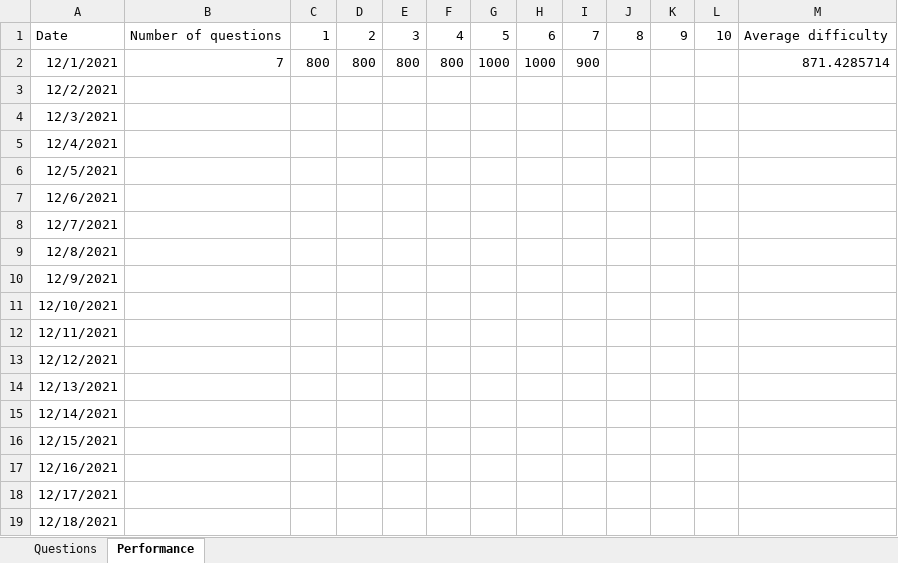
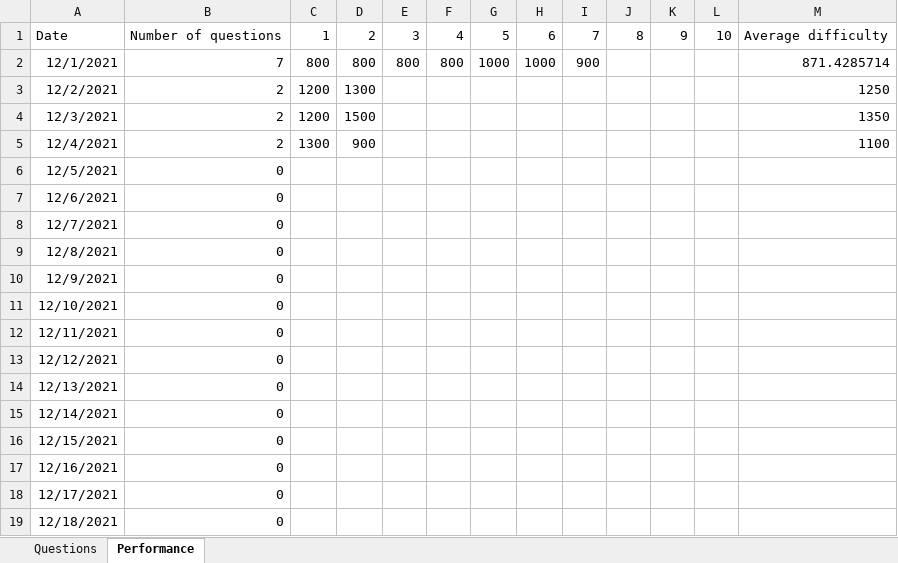
Before and after one commit to harshjohar/CP, an Excel workbook: Grind/roadmap.xlsx, sheet Performance, drawn as a sheet; values as stored, in another font and other column widths than the file's, no borders; the diff names each change by its address in the sheet, - before the commit and + after, or states it on an @@ line.

```diff
--- a/Grind/roadmap.xlsx (sheet Performance)
+++ b/Grind/roadmap.xlsx (sheet Performance)
-B3:B5: (empty)
+B3:B5: 2
-C3:C4: (empty)
+C3:C4: 1200
-D3: (empty)
+D3: 1300
-M3: (empty)
+M3: 1250
-D4: (empty)
+D4: 1500
-M4: (empty)
+M4: 1350
-C5: (empty)
+C5: 1300
-D5: (empty)
+D5: 900
-M5: (empty)
+M5: 1100
-B6:B19: (empty)
+B6:B19: 0
```
Also changed, not shown: sheet Questions, 6 other files.
